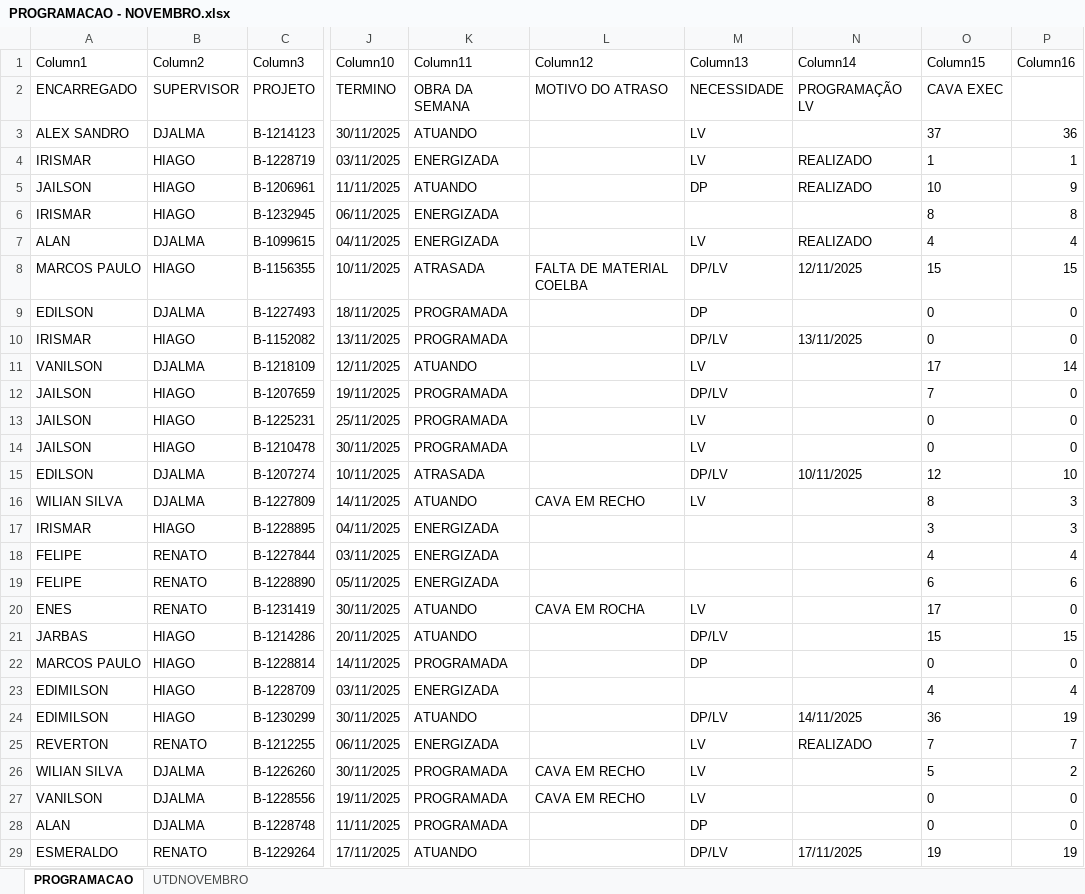
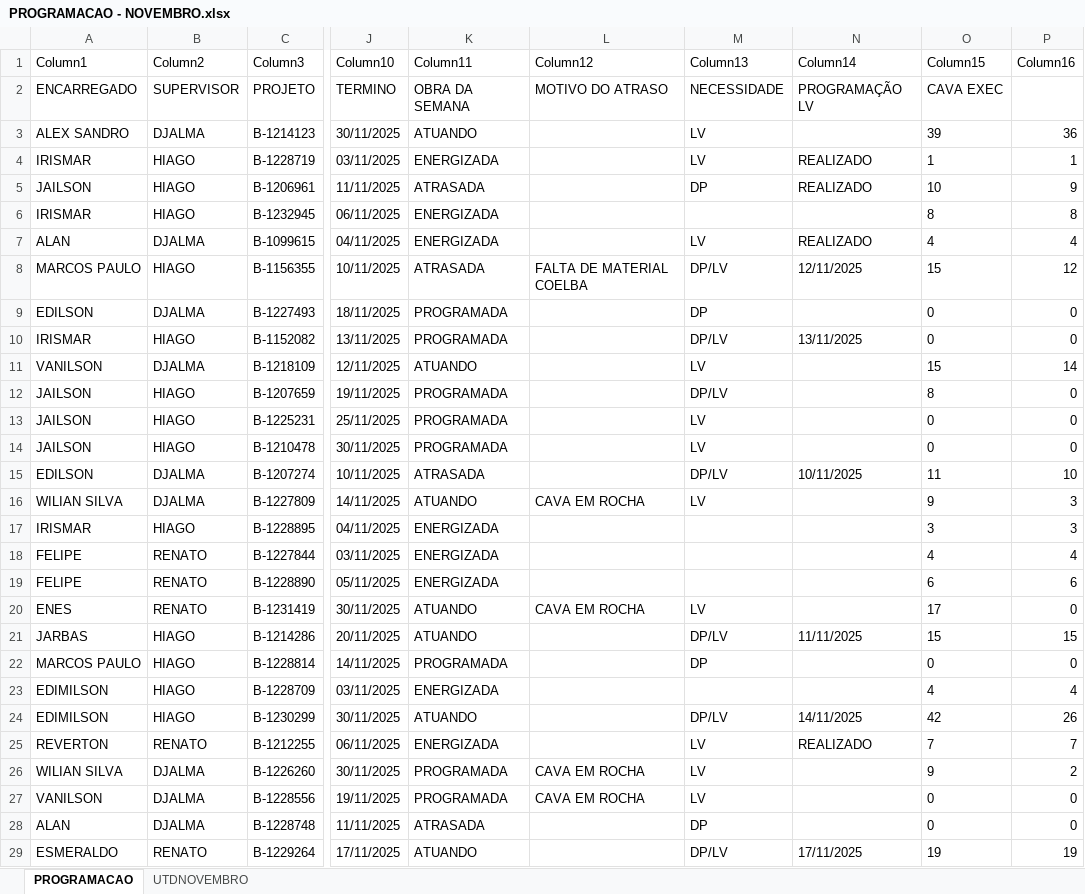
Before and after one commit to joaovctdev/SistemasMariua, an Excel workbook: backend/uploads/PROGRAMACAO - NOVEMBRO.xlsx, sheet PROGRAMACAO, drawn as a sheet; only a part is shown, gaps mark what is left out; values as stored, in another font and other column widths than the file's, no borders; table styles not drawn; the diff covers the shown part only; the diff names each change by its address in the sheet, - before the commit and + after, or states it on an @@ line.

```diff
--- a/backend/uploads/PROGRAMACAO - NOVEMBRO.xlsx (sheet PROGRAMACAO)
+++ b/backend/uploads/PROGRAMACAO - NOVEMBRO.xlsx (sheet PROGRAMACAO)
-O3 (Column15): 37
+O3 (Column15): 39
-K5 (Column11): ATUANDO
+K5 (Column11): ATRASADA
-P8 (Column16): 15
+P8 (Column16): 12
-O11 (Column15): 17
+O11 (Column15): 15
-O12 (Column15): 7
+O12 (Column15): 8
-O15 (Column15): 12
+O15 (Column15): 11
-L16 (Column12): CAVA EM RECHO
+L16 (Column12): CAVA EM ROCHA
-O16 (Column15): 8
+O16 (Column15): 9
-N21 (Column14): (empty)
+N21 (Column14): 11/11/2025
-O24 (Column15): 36
+O24 (Column15): 42
-P24 (Column16): 19
+P24 (Column16): 26
-L26:L27 (Column12): CAVA EM RECHO
+L26:L27 (Column12): CAVA EM ROCHA
-O26 (Column15): 5
+O26 (Column15): 9
-K28 (Column11): PROGRAMADA
+K28 (Column11): ATRASADA
```
Also changed, not shown: 4 edited cells elsewhere in this sheet, 15 other files.
